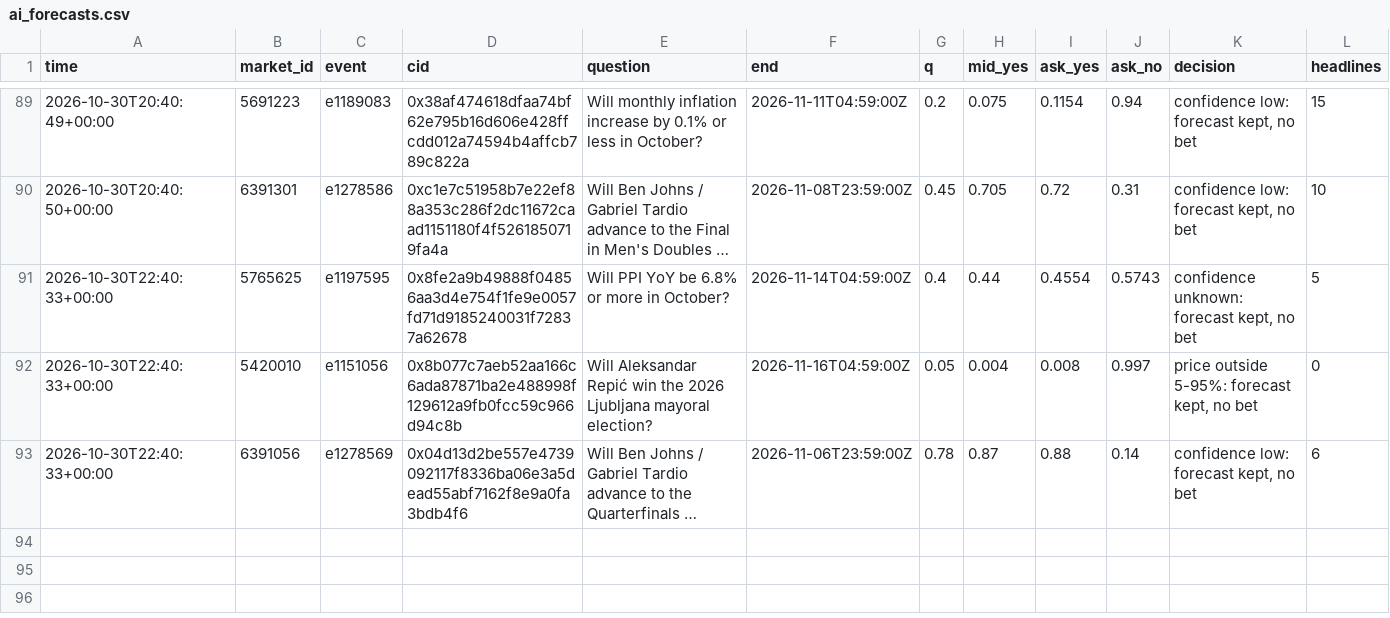
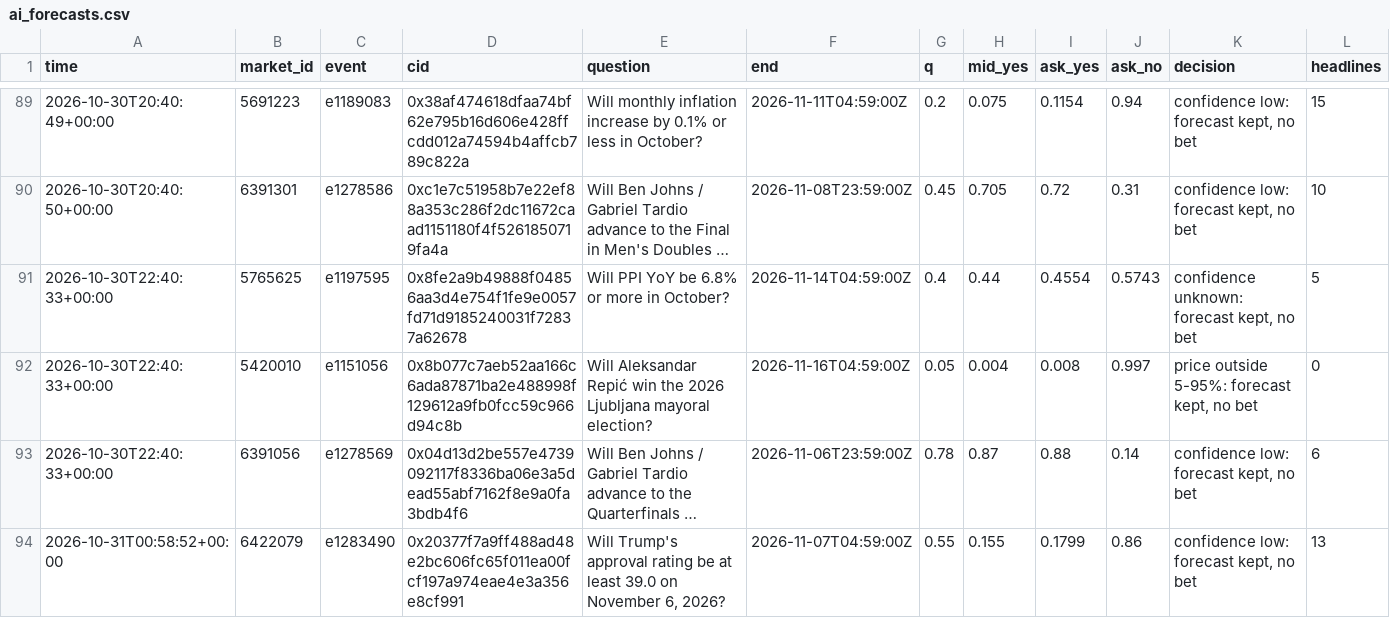
Before and after one commit to trendatrenda/polymarket-scanners, a CSV file: ai_forecasts.csv, drawn as a sheet; only a part is shown, gaps mark what is left out; long unchanged cells end in …; rows hold the shown columns only; the diff names each change by its address in the sheet, - before the commit and + after, or states it on an @@ line.

```diff
--- a/ai_forecasts.csv
+++ b/ai_forecasts.csv
+row 94: 2026-10-31T00:58:52+00:00 | 6422079 | e1283490 | 0x20377f7a9ff488ad48e2bc606fc65f011ea00fcf197a974eae4e3a356e8cf991 | Will Trump's approval rating be at least 39.0 on November 6, 2026? | 2026-11-07T04:59:00Z | 0.55 | 0.155 | 0.1799 | 0.86 | confidence low: forecast kept, no bet | 13
```
Also changed, not shown: ai_cost.csv, pm_minutes.csv, 8 other files.
